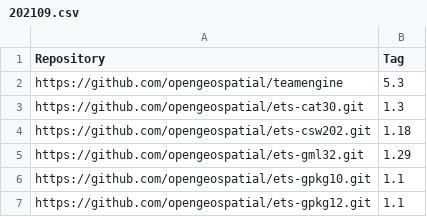
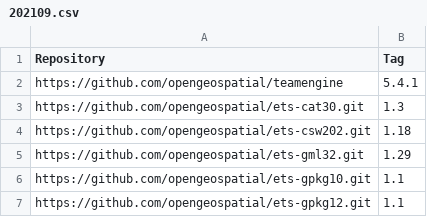
Before and after one commit to opengeospatial/teamengine-builder, a CSV file: production-releases/202109.csv, drawn as a sheet; only a part is shown.

Commit message:
Update 202109.csv
Fix TE version to 5.4.1

```diff
--- a/production-releases/202109.csv
+++ b/production-releases/202109.csv
@@ -1,3 +1,3 @@
 Repository,Tag
-https://github.com/opengeospatial/teamengine,5.3
+https://github.com/opengeospatial/teamengine,5.4.1
 https://github.com/opengeospatial/ets-cat30.git,1.3
```
